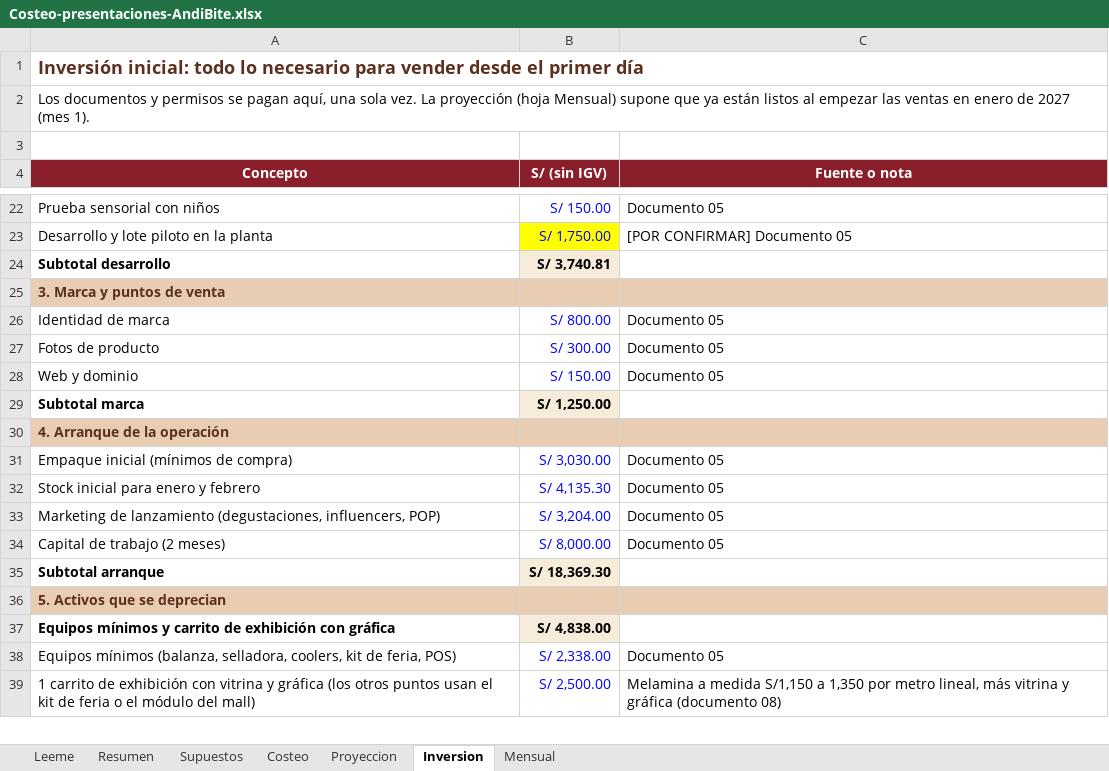
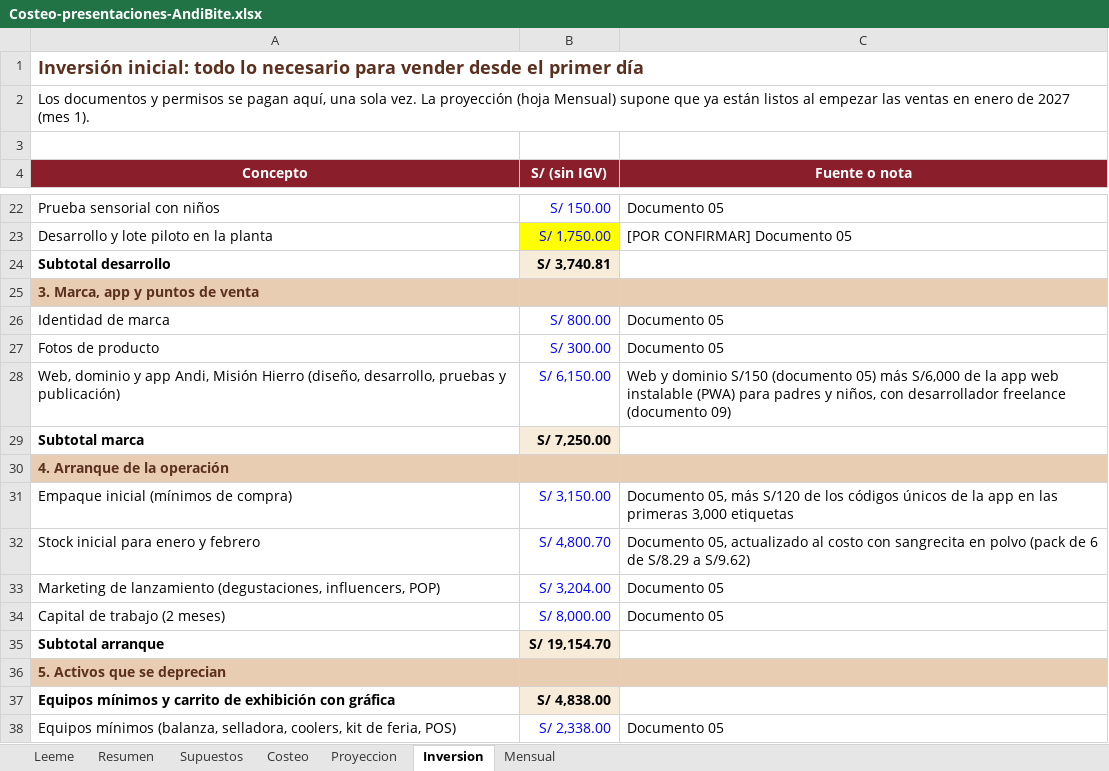
Before and after one commit to Darknow-web/Desarrollo-y-lanzamiento-de-producto-y-marca, an Excel workbook: 04-reformulacion/Costeo-presentaciones-AndiBite.xlsx, sheet Inversion, drawn as a sheet; only a part is shown, gaps mark what is left out; the shorter side is filled out with more unchanged rows; values as stored, in another font and other column widths than the file's, no borders; removed rows and columns are numbered as before the commit, all else as after; the diff covers the shown part only; the diff names each change by its address in the sheet, - before the commit and + after, or states it on an @@ line.

```diff
--- a/04-reformulacion/Costeo-presentaciones-AndiBite.xlsx (sheet Inversion)
+++ b/04-reformulacion/Costeo-presentaciones-AndiBite.xlsx (sheet Inversion)
-A25 (Concepto): 3. Marca y puntos de venta
+A25 (Concepto): 3. Marca, app y puntos de venta
-row 28: Web y dominio | S/ 150.00 | Documento 05
+row 28: Web, dominio y app Andi, Misión Hierro (diseño, desarrollo, pruebas y publicación) | S/ 6,150.00 | Web y dominio S/150 (documento 05) más S/6,000 de la app web instalable (PWA) para padres y niños, con desarrollador freelance (documento 09)
-B29 (S/ (sin IGV)): S/ 1,250.00
+B29 (S/ (sin IGV)): S/ 7,250.00
-B31 (S/ (sin IGV)): S/ 3,030.00
+B31 (S/ (sin IGV)): S/ 3,150.00
-C31 (Fuente o nota): Documento 05
+C31 (Fuente o nota): Documento 05, más S/120 de los códigos únicos de la app en las primeras 3,000 etiquetas
-B32 (S/ (sin IGV)): S/ 4,135.30
+B32 (S/ (sin IGV)): S/ 4,800.70
-C32 (Fuente o nota): Documento 05
+C32 (Fuente o nota): Documento 05, actualizado al costo con sangrecita en polvo (pack de 6 de S/8.29 a S/9.62)
-B35 (S/ (sin IGV)): S/ 18,369.30
+B35 (S/ (sin IGV)): S/ 19,154.70
```
Also changed, not shown: 6 edited cells elsewhere in this sheet, sheet Proyeccion, sheet Mensual, sheet Costeo, sheet Resumen, sheet Supuestos, 1 other file.
